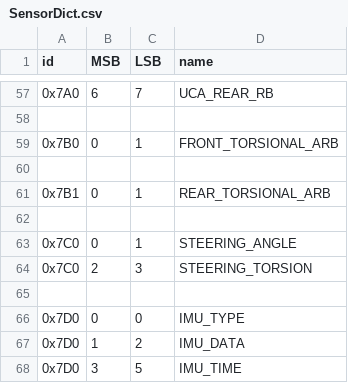
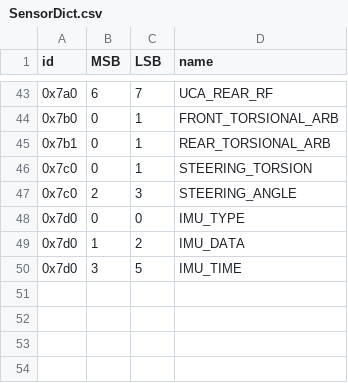
Before and after one commit to PurdueElectricRacing/Wireless-Telemetry-Server, a CSV file: can_mgmt/SensorDict.csv, drawn as a sheet; only a part is shown, gaps mark what is left out; the diff covers the shown part only.

Commit message:
Combines header gen. and sensordict updater
One script will now update
SensorDict.csv and CANID.h. It will
ignore rows that don't have correctly
formatted names.

```diff
--- a/can_mgmt/SensorDict.csv
+++ b/can_mgmt/SensorDict.csv
@@ -57,12 +43,8 @@ id,MSB,LSB,name
-0x7A0, 6, 7, UCA_REAR_RB
-
-0x7B0, 0, 1, FRONT_TORSIONAL_ARB
-
-0x7B1, 0, 1, REAR_TORSIONAL_ARB
-
-0x7C0, 0, 1, STEERING_ANGLE
-0x7C0, 2, 3, STEERING_TORSION
-
-0x7D0, 0, 0, IMU_TYPE
-0x7D0, 1, 2, IMU_DATA
-0x7D0, 3, 5, IMU_TIME
+0x7a0,6,7,UCA_REAR_RF
+0x7b0,0,1,FRONT_TORSIONAL_ARB
+0x7b1,0,1,REAR_TORSIONAL_ARB
+0x7c0,0,1,STEERING_TORSION
+0x7c0,2,3,STEERING_ANGLE
+0x7d0,0,0,IMU_TYPE
+0x7d0,1,2,IMU_DATA
+0x7d0,3,5,IMU_TIME
```
Also changed, not shown: 14 removed rows and 27 edited cells elsewhere in this file, 4 other files.
